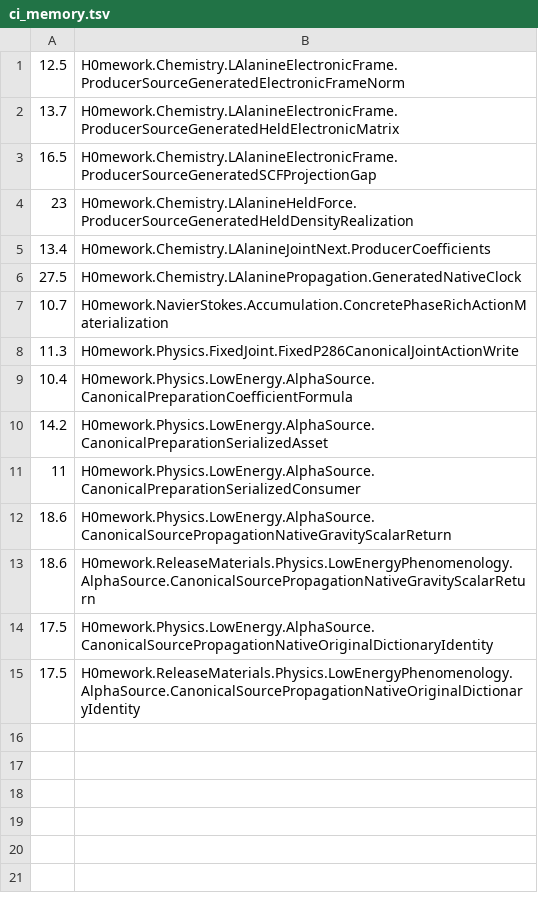
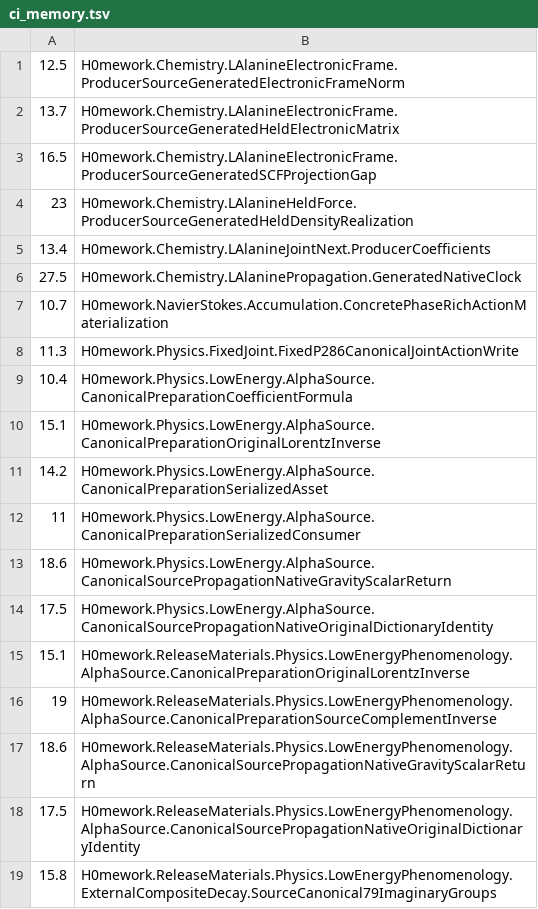
Before and after one commit to Sapientropic/H0mework, a TSV file: tools/ci_memory.tsv, drawn as a sheet.

```diff
--- a/tools/ci_memory.tsv
+++ b/tools/ci_memory.tsv
@@ -9,2 +9,3 @@
 10.4	H0mework.Physics.LowEnergy.AlphaSource.CanonicalPreparationCoefficientFormula
+15.1	H0mework.Physics.LowEnergy.AlphaSource.CanonicalPreparationOriginalLorentzInverse
 14.2	H0mework.Physics.LowEnergy.AlphaSource.CanonicalPreparationSerializedAsset
@@ -12,4 +13,7 @@
 18.6	H0mework.Physics.LowEnergy.AlphaSource.CanonicalSourcePropagationNativeGravityScalarReturn
+17.5	H0mework.Physics.LowEnergy.AlphaSource.CanonicalSourcePropagationNativeOriginalDictionaryIdentity
+15.1	H0mework.ReleaseMaterials.Physics.LowEnergyPhenomenology.AlphaSource.CanonicalPreparationOriginalLorentzInverse
+19	H0mework.ReleaseMaterials.Physics.LowEnergyPhenomenology.AlphaSource.CanonicalPreparationSourceComplementInverse
 18.6	H0mework.ReleaseMaterials.Physics.LowEnergyPhenomenology.AlphaSource.CanonicalSourcePropagationNativeGravityScalarReturn
-17.5	H0mework.Physics.LowEnergy.AlphaSource.CanonicalSourcePropagationNativeOriginalDictionaryIdentity
 17.5	H0mework.ReleaseMaterials.Physics.LowEnergyPhenomenology.AlphaSource.CanonicalSourcePropagationNativeOriginalDictionaryIdentity
+15.8	H0mework.ReleaseMaterials.Physics.LowEnergyPhenomenology.ExternalCompositeDecay.SourceCanonical79ImaginaryGroups
```
Also changed, not shown: 1 other file.
